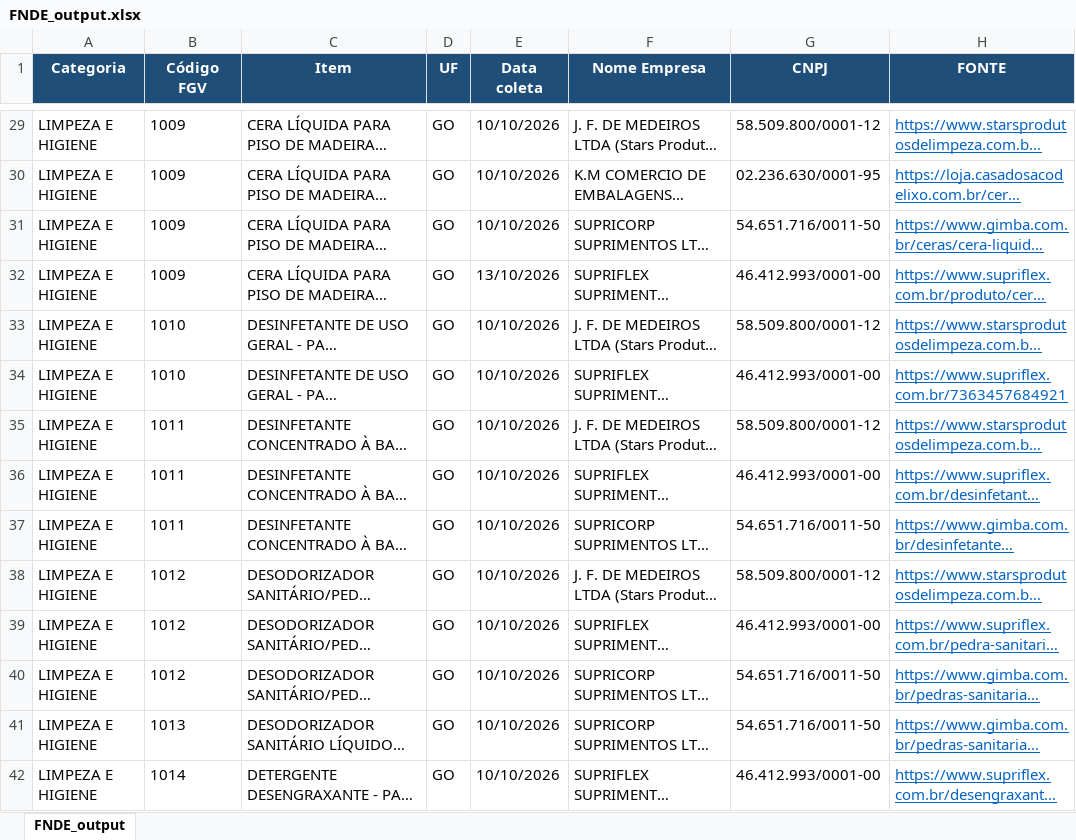
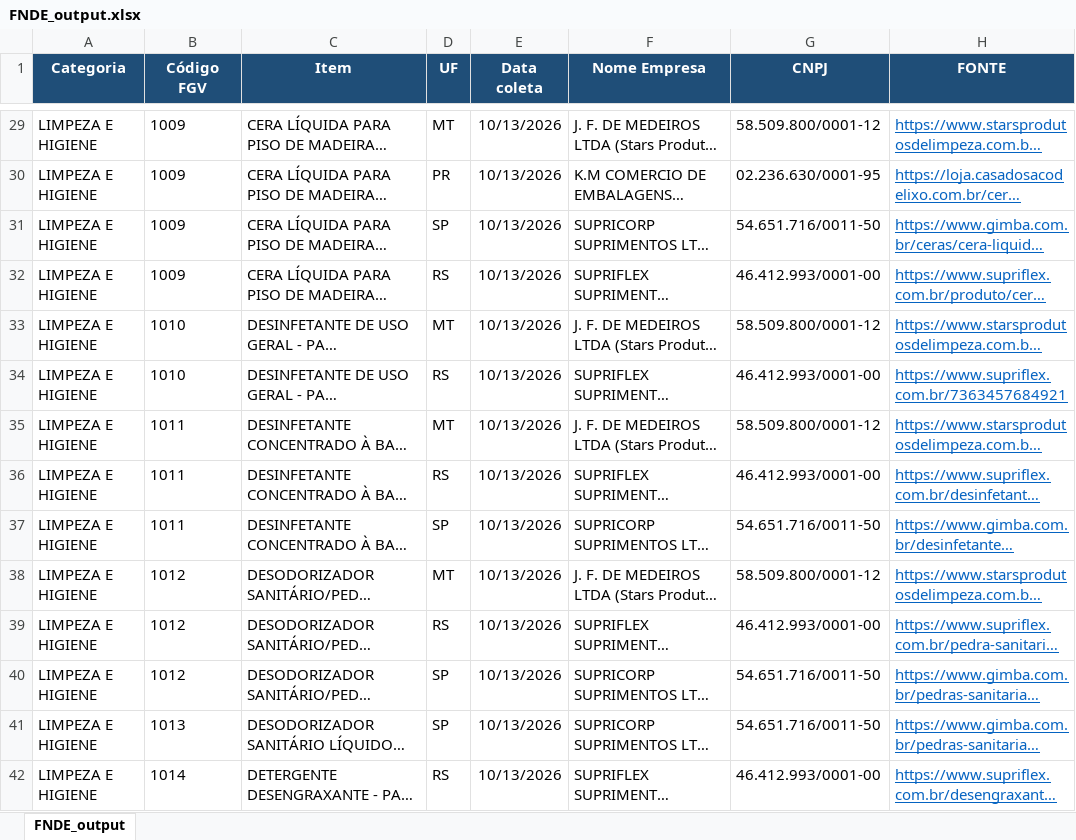
Before and after one commit to TamirysOliveira/fgv-fnde-centro-oeste, an Excel workbook: FNDE/Centro Oeste/Entrega/LIMPEZA E HIGIENE/FNDE_output.xlsx, sheet FNDE_output, drawn as a sheet; only a part is shown, gaps mark what is left out; long unchanged cells end in …; values as stored, in another font and other column widths than the file's, no borders; the diff covers the shown part only; the diff names each change by its address in the sheet, - before the commit and + after, or states it on an @@ line.

Commit message:
UF = UF de onde a mercadoria sai (corrigir-uf); data de coleta 13/10; correcao da pasta temporaria e do resumo

```diff
--- a/FNDE/Centro Oeste/Entrega/LIMPEZA E HIGIENE/FNDE_output.xlsx (sheet FNDE_output)
+++ b/FNDE/Centro Oeste/Entrega/LIMPEZA E HIGIENE/FNDE_output.xlsx (sheet FNDE_output)
-D29 (UF): GO
+D29 (UF): MT
-E29:E31 (Data coleta): 10/10/2026
+E29:E31 (Data coleta): 10/13/2026
-D30 (UF): GO
+D30 (UF): PR
-D31 (UF): GO
+D31 (UF): SP
-D32 (UF): GO
+D32 (UF): RS
-E32 (Data coleta): 13/10/2026
+E32 (Data coleta): 10/13/2026
-D33 (UF): GO
+D33 (UF): MT
-E33:E42 (Data coleta): 10/10/2026
+E33:E42 (Data coleta): 10/13/2026
-D34 (UF): GO
+D34 (UF): RS
-D35 (UF): GO
+D35 (UF): MT
-D36 (UF): GO
+D36 (UF): RS
-D37 (UF): GO
+D37 (UF): SP
-D38 (UF): GO
+D38 (UF): MT
-D39 (UF): GO
+D39 (UF): RS
-D40:D41 (UF): GO
+D40:D41 (UF): SP
-D42 (UF): GO
+D42 (UF): RS
```
Also changed, not shown: 320 edited cells elsewhere in this sheet, FNDE/Centro Oeste/Entrega/EPI UNIFORME/FNDE_output.xlsx, FNDE/Centro Oeste/Entrega/LIMPEZA PREDIAL/FNDE_output.xlsx, 11 other files.
